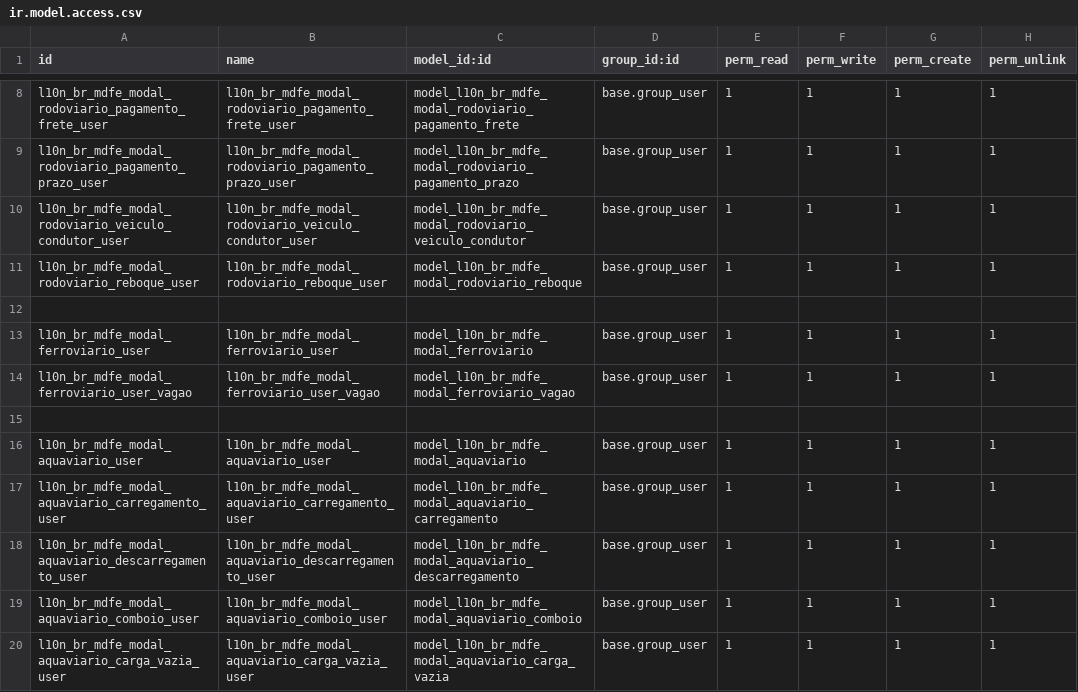
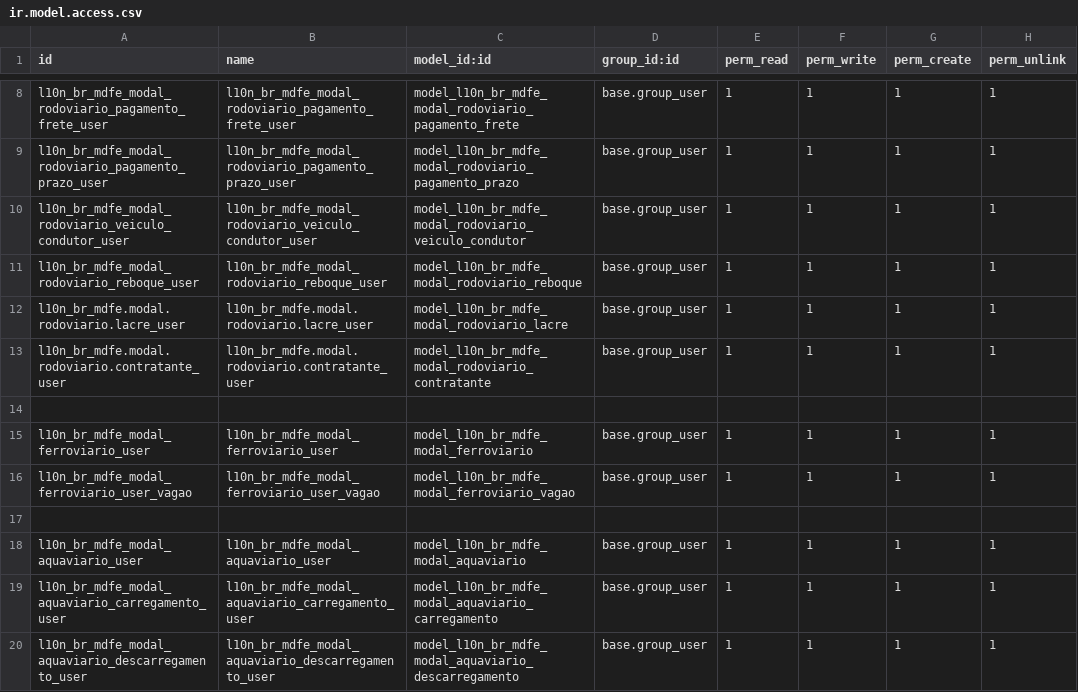
Before and after one commit to santzit/l10n-brazil, a CSV file: l10n_br_mdfe/security/ir.model.access.csv, drawn as a sheet; only a part is shown, gaps mark what is left out; the shorter side is filled out with more unchanged rows; the diff names each change by its address in the sheet, - before the commit and + after, or states it on an @@ line.

Commit message:
[RFC] l10n_br_mdfe: refactor, fixes and others

```diff
--- a/l10n_br_mdfe/security/ir.model.access.csv
+++ b/l10n_br_mdfe/security/ir.model.access.csv
+row 12: l10n_br_mdfe.modal.rodoviario.lacre_user | l10n_br_mdfe.modal.rodoviario.lacre_user | model_l10n_br_mdfe_modal_rodoviario_lacre | base.group_user | 1 | 1 | 1 | 1
+row 13: l10n_br_mdfe.modal.rodoviario.contratante_user | l10n_br_mdfe.modal.rodoviario.contratante_user | model_l10n_br_mdfe_modal_rodoviario_contratante | base.group_user | 1 | 1 | 1 | 1
```
Also changed, not shown: 10 other files.
